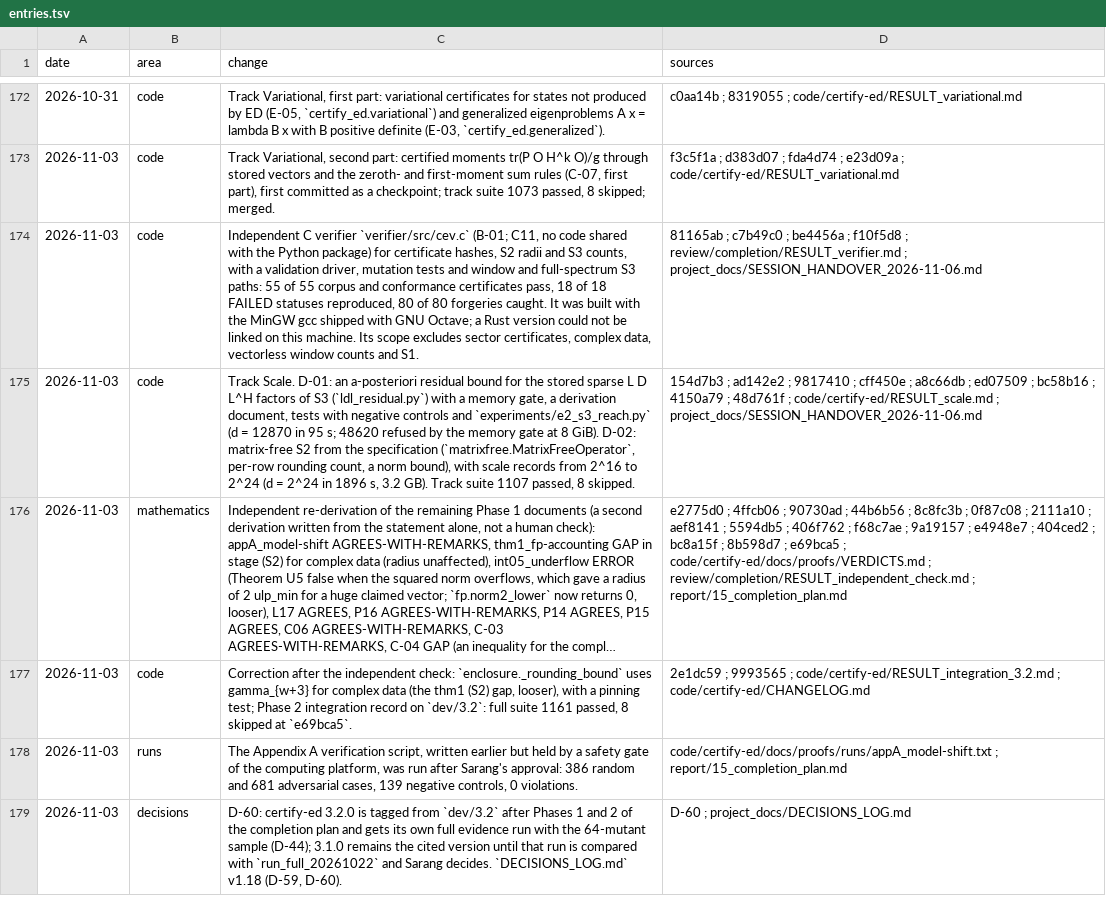
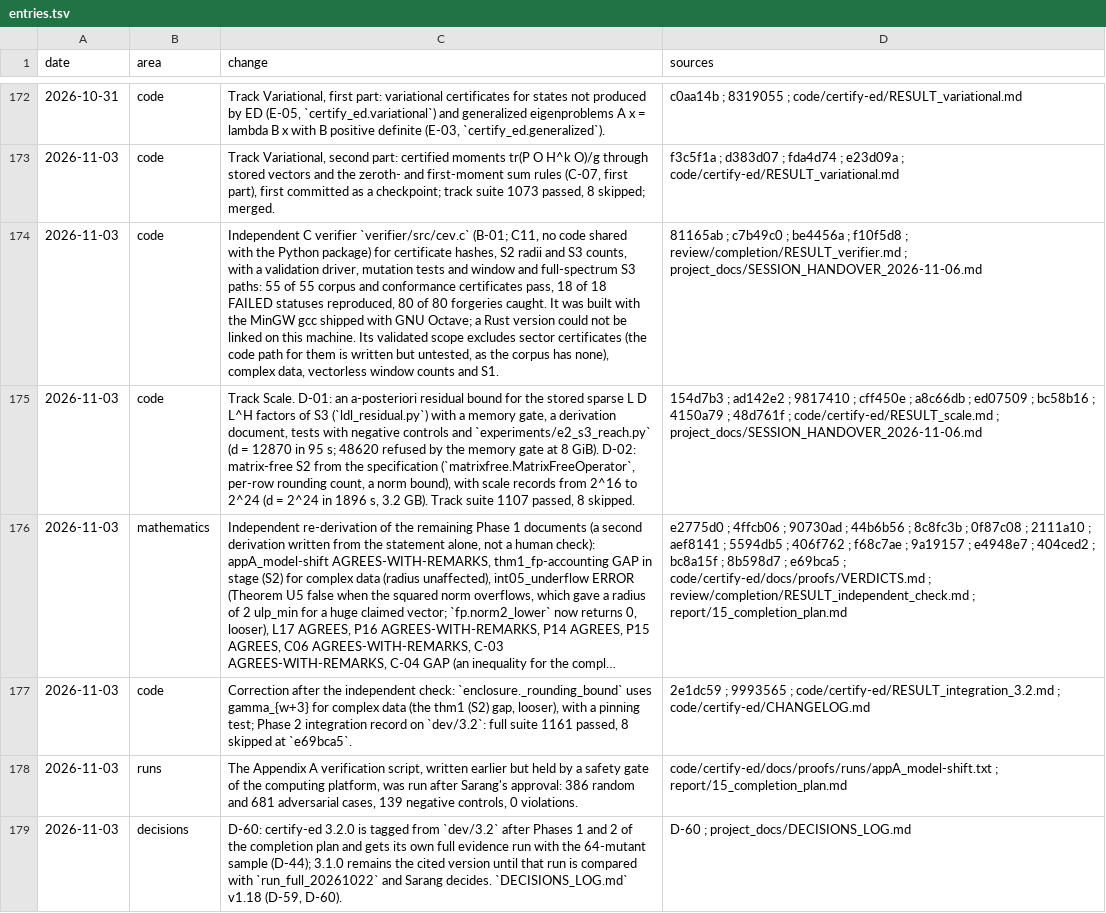
Before and after one commit to sarang-kernel/CERTIFY-ED, a TSV file: tools/changelog/entries.tsv, drawn as a sheet; only a part is shown, gaps mark what is left out; long unchanged cells end in …; the diff names each change by its address in the sheet, - before the commit and + after, or states it on an @@ line.

```diff
--- a/tools/changelog/entries.tsv
+++ b/tools/changelog/entries.tsv
-C174 (change): …machine. Its scope excludes sector certificates, complex data,…
+C174 (change): …machine. Its validated scope excludes sector certificates (the code path for them is written but untested, as the corpus has none), complex data,…
```
Also changed, not shown: tools/changelog/months.tsv, 4 other files.
